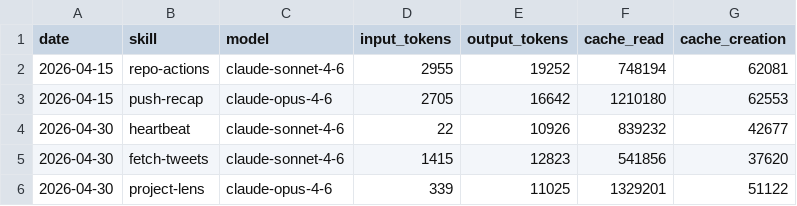
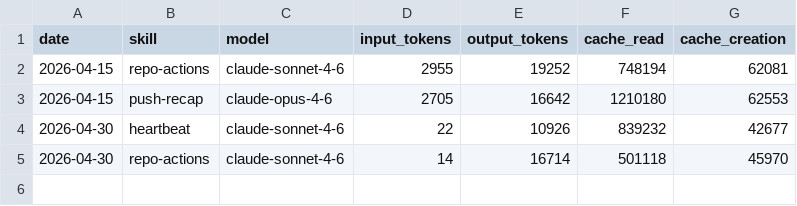
Before and after one commit to AITOBIAS04/miroshark-aeon, a CSV file: memory/token-usage.csv, drawn as a sheet.

Commit message:
chore(repo-actions): auto-commit 2026-04-30

```diff
--- a/memory/token-usage.csv
+++ b/memory/token-usage.csv
@@ -4,3 +4,2 @@ date,skill,model,input_tokens,output_tokens,cache_read,cache_creation
 2026-04-30,heartbeat,claude-sonnet-4-6,22,10926,839232,42677
-2026-04-30,fetch-tweets,claude-sonnet-4-6,1415,12823,541856,37620
-2026-04-30,project-lens,claude-opus-4-6,339,11025,1329201,51122
+2026-04-30,repo-actions,claude-sonnet-4-6,14,16714,501118,45970
```
Also changed, not shown: 4 other files.
